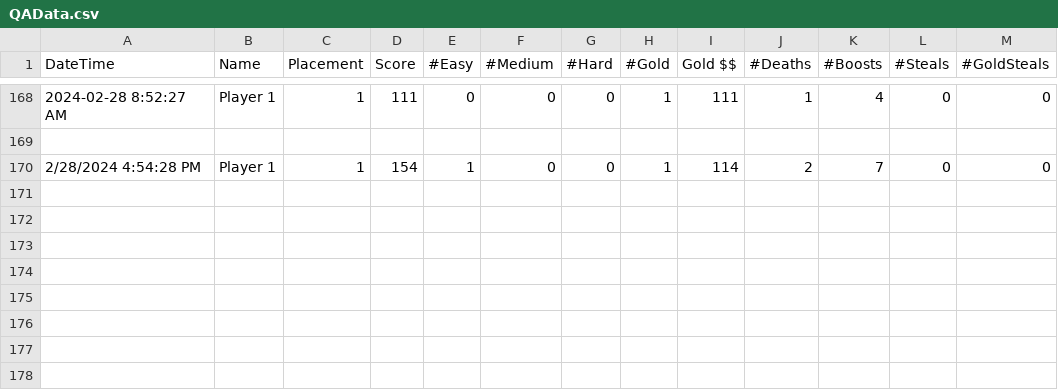
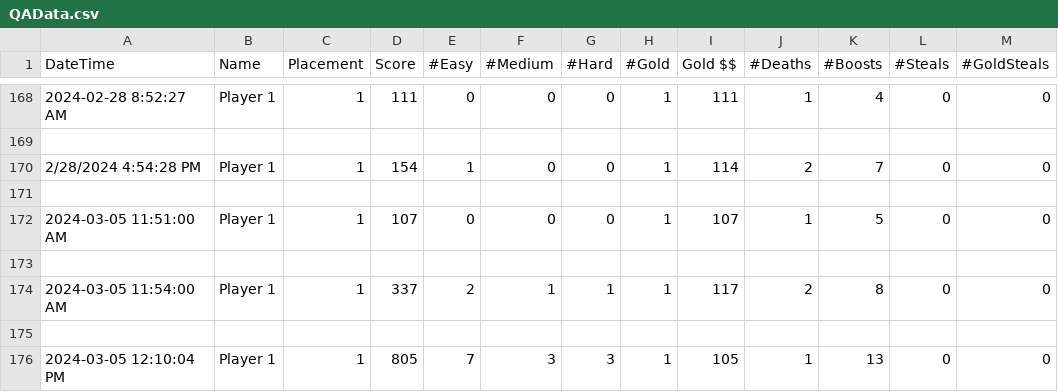
Before and after one commit to alexfish3/CapstoneYear4, a CSV file: Assets/StreamingAssets/QAData.csv, drawn as a sheet; only a part is shown, gaps mark what is left out.

```diff
--- a/Assets/StreamingAssets/QAData.csv
+++ b/Assets/StreamingAssets/QAData.csv
@@ -170 +170,7 @@ DateTime,Name,Placement,Score,#Easy,#Medium,#Hard,#Gold,Gold $$,#Deaths,#Boosts,
 2/28/2024 4:54:28 PM,Player 1,1,154,1,0,0,1,114,2,7,0,0
+
+2024-03-05 11:51:00 AM,Player 1,1,107,0,0,0,1,107,1,5,0,0
+
+2024-03-05 11:54:00 AM,Player 1,1,337,2,1,1,1,117,2,8,0,0
+
+2024-03-05 12:10:04 PM,Player 1,1,805,7,3,3,1,105,1,13,0,0
```
Also changed, not shown: 10 other files.
